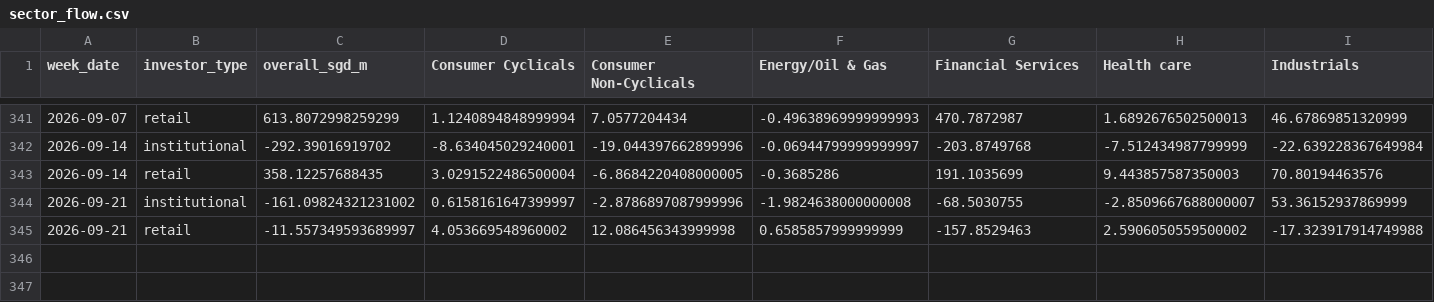
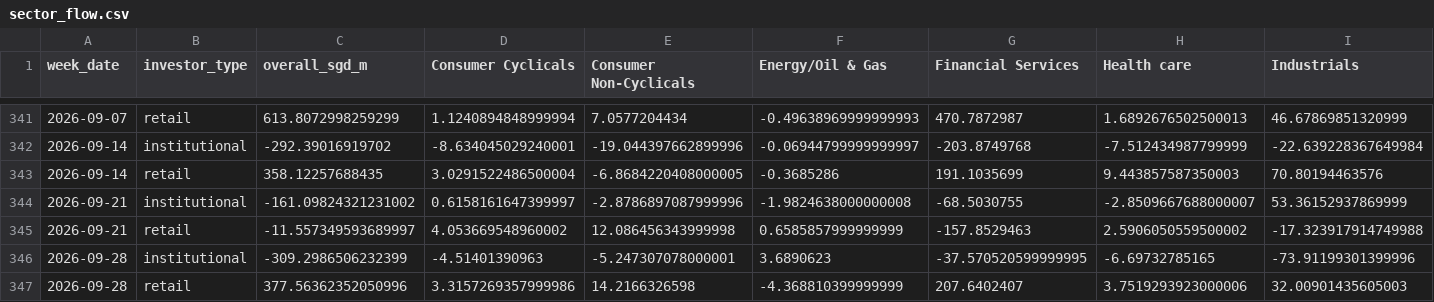
Before and after one commit to davidsurjadi/SGX-Weekly-Update, a CSV file: data/sector_flow.csv, drawn as a sheet; only a part is shown, gaps mark what is left out; rows hold the shown columns only; the diff names each change by its address in the sheet, - before the commit and + after, or states it on an @@ line.

```diff
--- a/data/sector_flow.csv
+++ b/data/sector_flow.csv
+row 346: 2026-09-28 | institutional | -309.2986506232399 | -4.51401390963 | -5.247307078000001 | 3.6890623 | -37.570520599999995 | -6.69732785165 | -73.91199301399996
+row 347: 2026-09-28 | retail | 377.56362352050996 | 3.3157269357999986 | 14.2166326598 | -4.368810399999999 | 207.6402407 | 3.7519293923000006 | 32.00901435605003
```
Also changed, not shown: data/weekly_top10.csv, data/yahoo_weekly_prices.csv, 5 other files.
